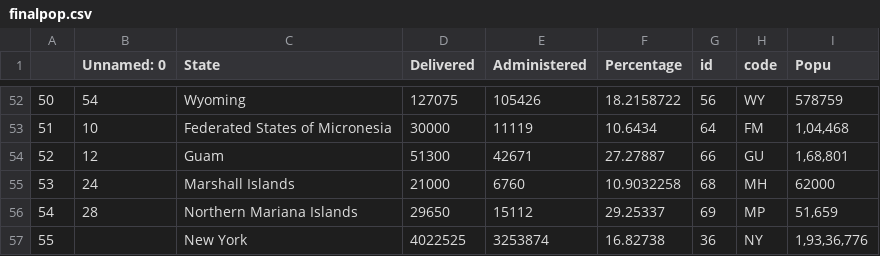
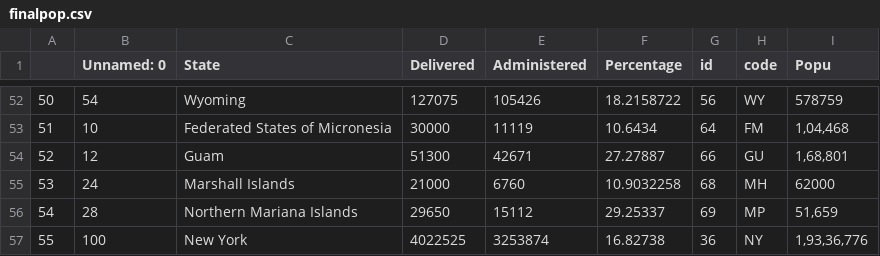
Before and after one commit to RohitKher/datafiles, a CSV file: finalpop.csv, drawn as a sheet; only a part is shown, gaps mark what is left out.

Commit message:
Add files via upload

```diff
--- a/finalpop.csv
+++ b/finalpop.csv
@@ -56,2 +56,2 @@
 54,28,Northern Mariana Islands,29650,15112,29.25337,69,MP,"	51,659"
-55,,New York,4022525,3253874,16.82738,36,NY,"1,93,36,776"
+55,100,New York,4022525,3253874,16.82738,36,NY,"1,93,36,776"
```
